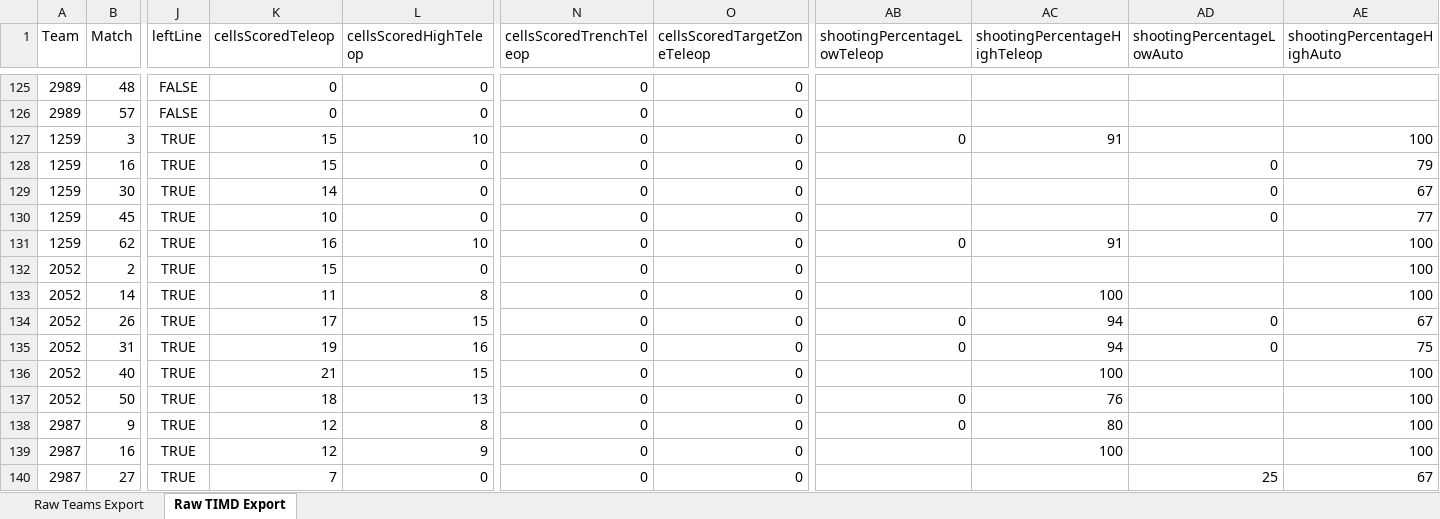
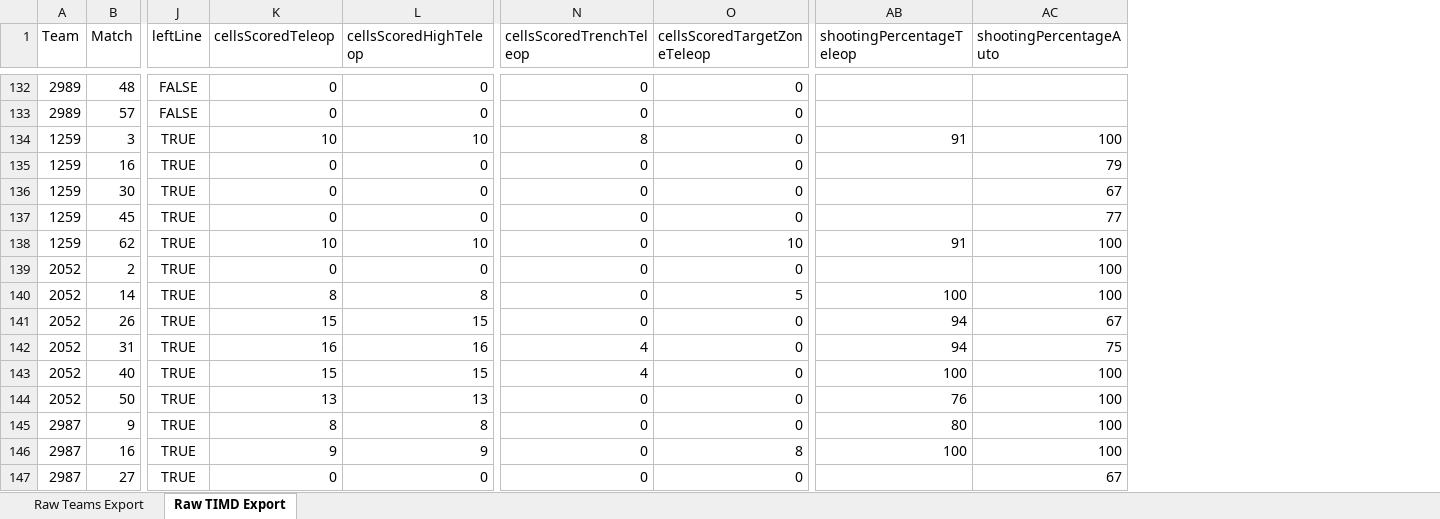
Before and after one commit to Team-2502/ScoutingServer2020, an Excel workbook: export.xlsx, sheet Raw TIMD Export, drawn as a sheet; only a part is shown, gaps mark what is left out; values as stored, in another font and other column widths than the file's, no borders; removed rows and columns are numbered as before the commit, all else as after; the diff covers the shown part only; the diff names each change by its address in the sheet, - before the commit and + after, or states it on an @@ line.

Commit message:
Correctly handle no shows and allow them to be exported without error

```diff
--- a/export.xlsx (sheet Raw TIMD Export)
+++ b/export.xlsx (sheet Raw TIMD Export)
-column AB (shootingPercentageLowTeleop), rows 127-138: 0 |  |  |  | 0 |  |  | 0 | 0 |  | 0 | 0
-column AD (shootingPercentageLowAuto), rows 128-140: 0 | 0 | 0 |  |  |  | 0 | 0 |  |  |  |  | 25
-AB1: shootingPercentageHighTeleop
+AB1: shootingPercentageTeleop
-AC1: shootingPercentageHighAuto
+AC1: shootingPercentageAuto
-K134 (cellsScoredTeleop): 15
+K134 (cellsScoredTeleop): 10
-N134 (cellsScoredTrenchTeleop): 0
+N134 (cellsScoredTrenchTeleop): 8
-K135 (cellsScoredTeleop): 15
+K135 (cellsScoredTeleop): 0
-K136 (cellsScoredTeleop): 14
+K136 (cellsScoredTeleop): 0
-K137 (cellsScoredTeleop): 10
+K137 (cellsScoredTeleop): 0
-K138 (cellsScoredTeleop): 16
+K138 (cellsScoredTeleop): 10
-O138 (cellsScoredTargetZoneTeleop): 0
+O138 (cellsScoredTargetZoneTeleop): 10
-K139 (cellsScoredTeleop): 15
+K139 (cellsScoredTeleop): 0
-K140 (cellsScoredTeleop): 11
+K140 (cellsScoredTeleop): 8
-O140 (cellsScoredTargetZoneTeleop): 0
+O140 (cellsScoredTargetZoneTeleop): 5
-K141 (cellsScoredTeleop): 17
+K141 (cellsScoredTeleop): 15
-K142 (cellsScoredTeleop): 19
+K142 (cellsScoredTeleop): 16
-N142:N143 (cellsScoredTrenchTeleop): 0
+N142:N143 (cellsScoredTrenchTeleop): 4
-K143 (cellsScoredTeleop): 21
+K143 (cellsScoredTeleop): 15
-K144 (cellsScoredTeleop): 18
+K144 (cellsScoredTeleop): 13
-K145 (cellsScoredTeleop): 12
+K145 (cellsScoredTeleop): 8
-K146 (cellsScoredTeleop): 12
+K146 (cellsScoredTeleop): 9
-O146 (cellsScoredTargetZoneTeleop): 0
+O146 (cellsScoredTargetZoneTeleop): 8
-K147 (cellsScoredTeleop): 7
+K147 (cellsScoredTeleop): 0
```
Also changed, not shown: 22 added rows and 227 edited cells elsewhere in this sheet, sheet Raw Teams Export, 3 other files.
